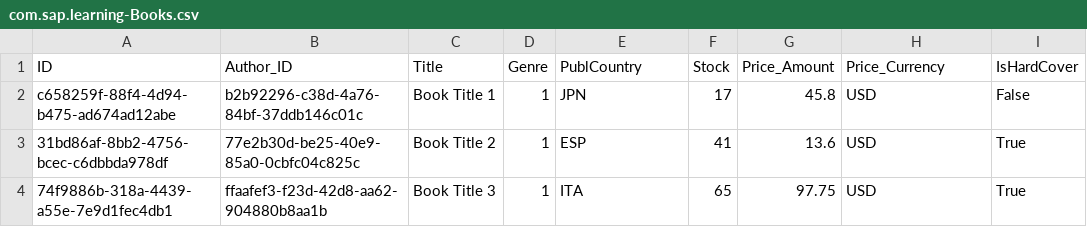
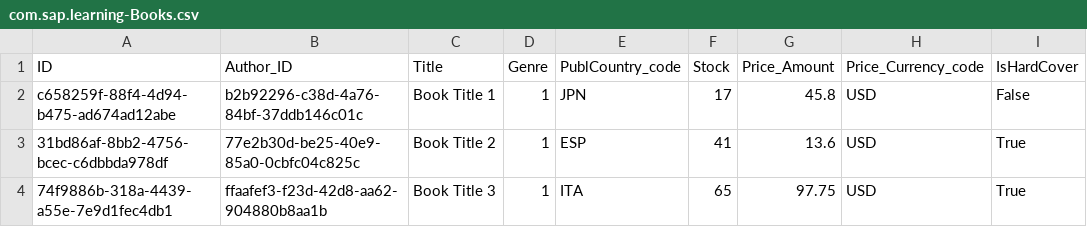
Before and after one commit to tprudhvisap/capm-project-1, a CSV file: db/data/com.sap.learning-Books.csv, drawn as a sheet; only a part is shown.

```diff
--- a/db/data/com.sap.learning-Books.csv
+++ b/db/data/com.sap.learning-Books.csv
@@ -1,2 +1,2 @@
-ID,Author_ID,Title,Genre,PublCountry,Stock,Price_Amount,Price_Currency,IsHardCover
+ID,Author_ID,Title,Genre,PublCountry_code,Stock,Price_Amount,Price_Currency_code,IsHardCover
 c658259f-88f4-4d94-b475-ad674ad12abe,b2b92296-c38d-4a76-84bf-37ddb146c01c,Book Title 1,1,JPN,17,45.8,USD,False
```
Also changed, not shown: 1 other file.
